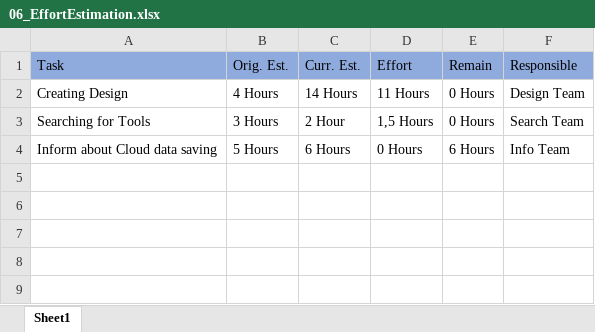
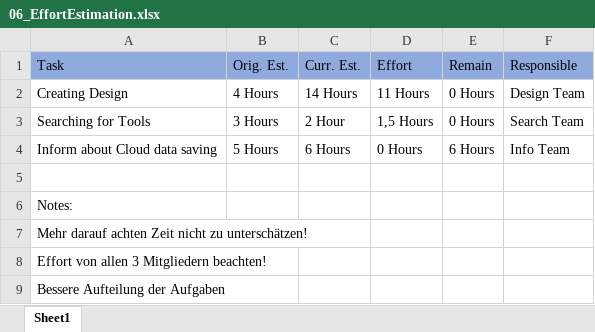
Before and after one commit to amgad-H/if.05.61_01-project-repository, an Excel workbook: 01_ProjectPlanning/06_EffortEstimation.xlsx, sheet Sheet1, drawn as a sheet; values as stored, in another font and other column widths than the file's, no borders; the diff names each change by its address in the sheet, - before the commit and + after, or states it on an @@ line.

Commit message:
added notes to Effort Estimation

```diff
--- a/01_ProjectPlanning/06_EffortEstimation.xlsx (sheet Sheet1)
+++ b/01_ProjectPlanning/06_EffortEstimation.xlsx (sheet Sheet1)
+row 5: (empty)
+row 6: Notes:
+row 7: Mehr darauf achten Zeit nicht zu unterschätzen!
+row 8: Effort von allen 3 Mitgliedern beachten!
+row 9: Bessere Aufteilung der Aufgaben
```
